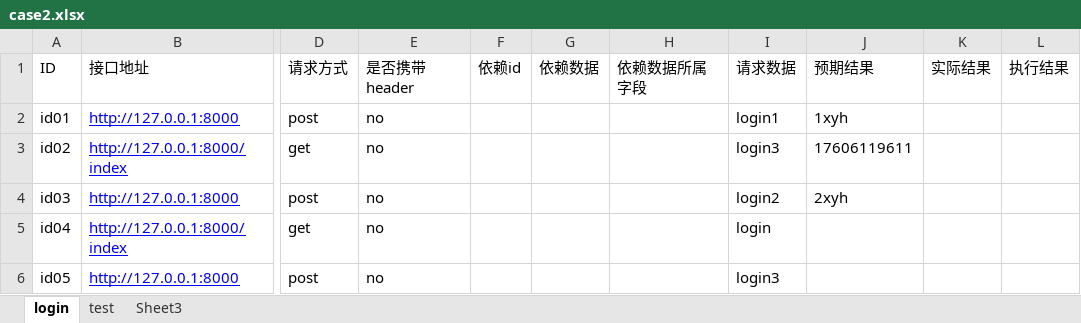
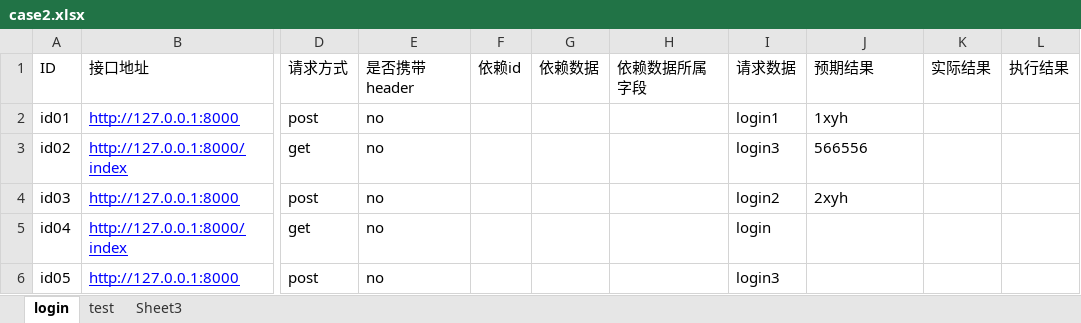
Before and after one commit to xuyinhao/apitest2020, an Excel workbook: data/case2.xlsx, sheet login, drawn as a sheet; only a part is shown, gaps mark what is left out; values as stored, in another font and other column widths than the file's, no borders; the diff names each change by its address in the sheet, - before the commit and + after, or states it on an @@ line.

```diff
--- a/data/case2.xlsx (sheet login)
+++ b/data/case2.xlsx (sheet login)
-J3: 17606119611
+J3: 566556
```
Also changed, not shown: data/case.xlsx, 9 other files.
